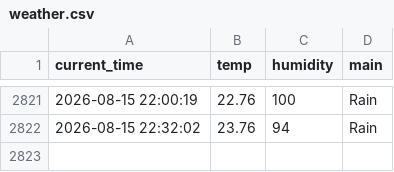
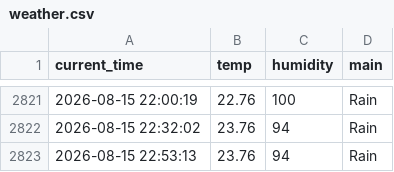
Before and after one commit to SJ00-03/weather_5m, a CSV file: weather.csv, drawn as a sheet; only a part is shown, gaps mark what is left out; the diff names each change by its address in the sheet, - before the commit and + after, or states it on an @@ line.

```diff
--- a/weather.csv
+++ b/weather.csv
+row 2823: 2026-08-15 22:53:13 | 23.76 | 94 | Rain
```
